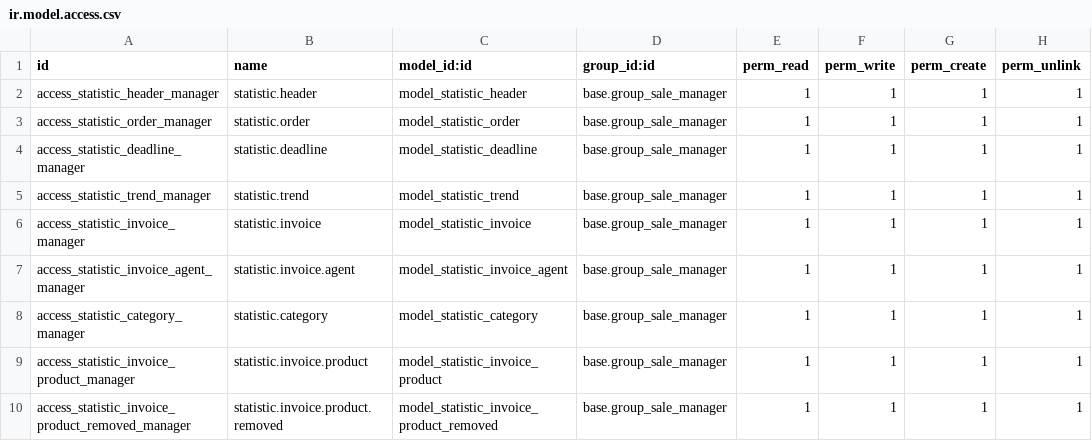
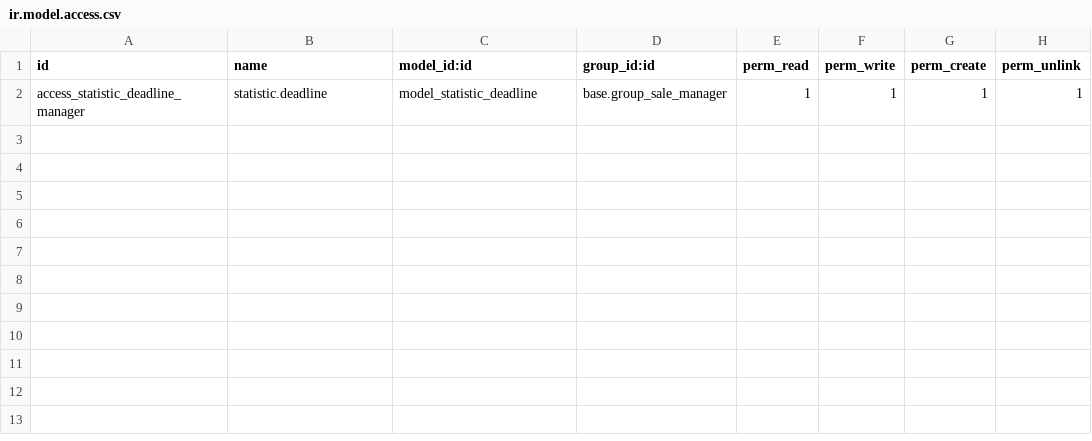
Before and after one commit to Micronaet/micronaet-migration, a CSV file: accounting_statistic_deadline/security/ir.model.access.csv, drawn as a sheet; the diff names each change by its address in the sheet, - before the commit and + after, or states it on an @@ line.

```diff
--- a/accounting_statistic_deadline/security/ir.model.access.csv
+++ b/accounting_statistic_deadline/security/ir.model.access.csv
-row 2: access_statistic_header_manager | statistic.header | model_statistic_header | base.group_sale_manager | 1 | 1 | 1 | 1
-row 3: access_statistic_order_manager | statistic.order | model_statistic_order | base.group_sale_manager | 1 | 1 | 1 | 1
-row 5: access_statistic_trend_manager | statistic.trend | model_statistic_trend | base.group_sale_manager | 1 | 1 | 1 | 1
-row 6: access_statistic_invoice_manager | statistic.invoice | model_statistic_invoice | base.group_sale_manager | 1 | 1 | 1 | 1
-row 7: access_statistic_invoice_agent_manager | statistic.invoice.agent | model_statistic_invoice_agent | base.group_sale_manager | 1 | 1 | 1 | 1
-row 8: access_statistic_category_manager | statistic.category | model_statistic_category | base.group_sale_manager | 1 | 1 | 1 | 1
-row 9: access_statistic_invoice_product_manager | statistic.invoice.product | model_statistic_invoice_product | base.group_sale_manager | 1 | 1 | 1 | 1
-row 10: access_statistic_invoice_product_removed_manager | statistic.invoice.product.removed | model_statistic_invoice_product_removed | base.group_sale_manager | 1 | 1 | 1 | 1
```
Also changed, not shown: accounting_statistic_base/security/ir.model.access.csv, accounting_statistic_invoice/security/ir.model.access.csv, 2 other files.
